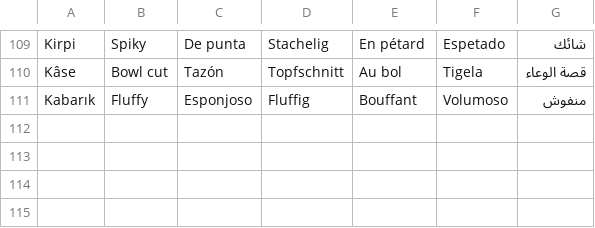
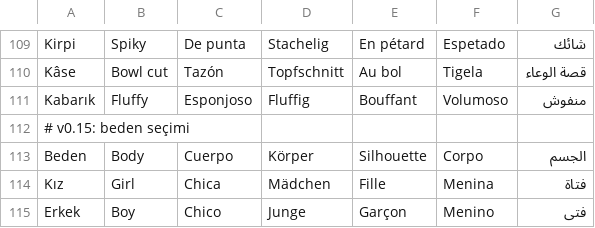
Before and after one commit to yusufonal0977-code/love-room, a TSV file: tools/i18n/extra2.tsv, drawn as a sheet; only a part is shown, gaps mark what is left out.

```diff
--- a/tools/i18n/extra2.tsv
+++ b/tools/i18n/extra2.tsv
@@ -111 +111,5 @@ Kâse	Bowl cut	Tazón	Topfschnitt	Au bol	Tigela	قصة الوعاء
 Kabarık	Fluffy	Esponjoso	Fluffig	Bouffant	Volumoso	منفوش
+# v0.15: beden seçimi
+Beden	Body	Cuerpo	Körper	Silhouette	Corpo	الجسم
+Kız	Girl	Chica	Mädchen	Fille	Menina	فتاة
+Erkek	Boy	Chico	Junge	Garçon	Menino	فتى
```
Also changed, not shown: 18 other files.
